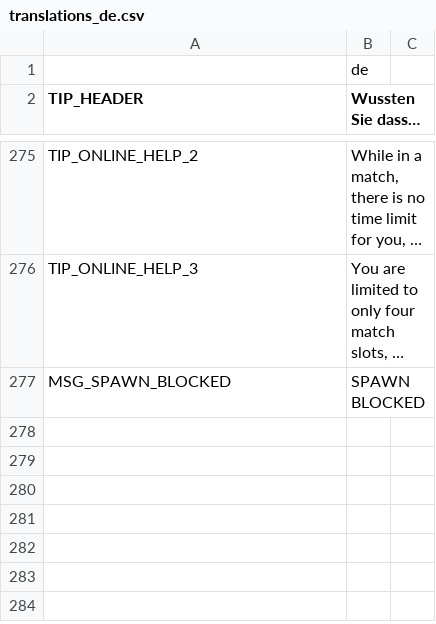
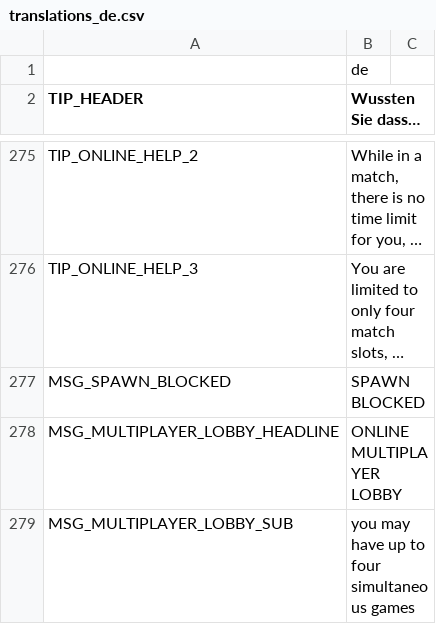
Before and after one commit to w84death/Tanks-of-Freedom, a CSV file: translations/translations_de.csv, drawn as a sheet; only a part is shown, gaps mark what is left out; long unchanged cells end in …; the diff names each change by its address in the sheet, - before the commit and + after, or states it on an @@ line.

```diff
--- a/translations/translations_de.csv
+++ b/translations/translations_de.csv
+row 278: MSG_MULTIPLAYER_LOBBY_HEADLINE | ONLINE MULTIPLAYER LOBBY
+row 279: MSG_MULTIPLAYER_LOBBY_SUB | you may have up to four simultaneous games
```
Also changed, not shown: translations/translations.csv, translations/translations_en.csv, 7 other files.
